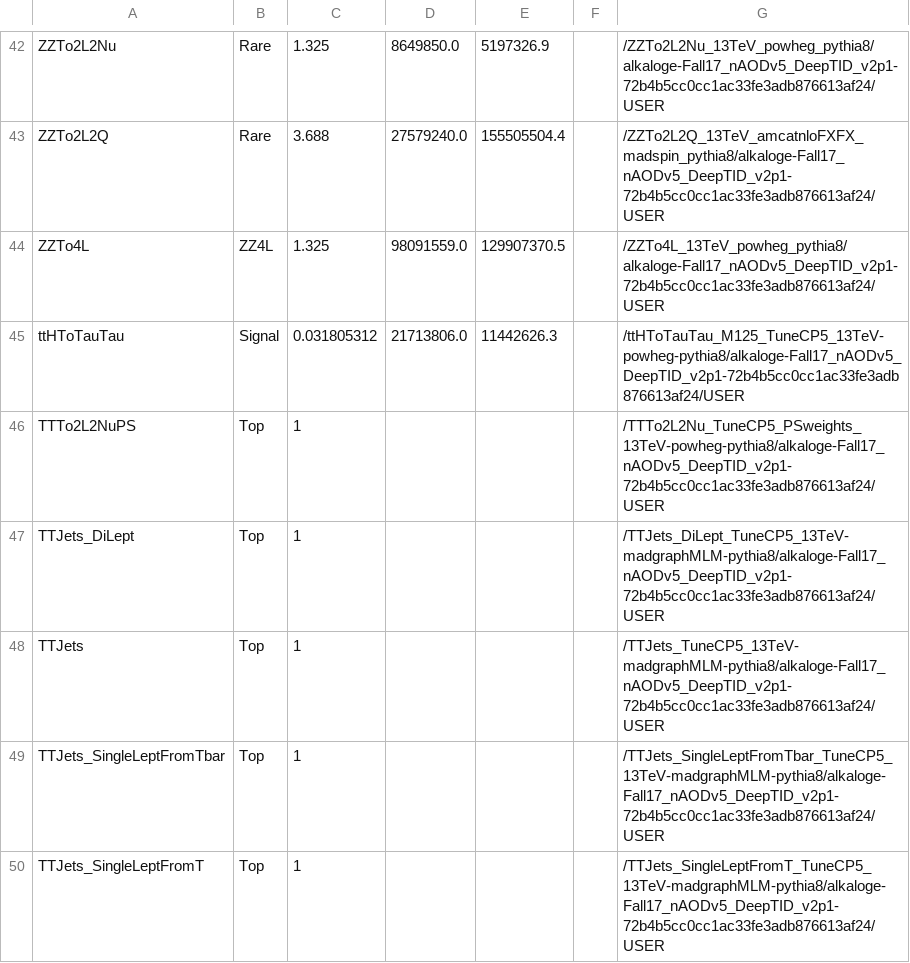
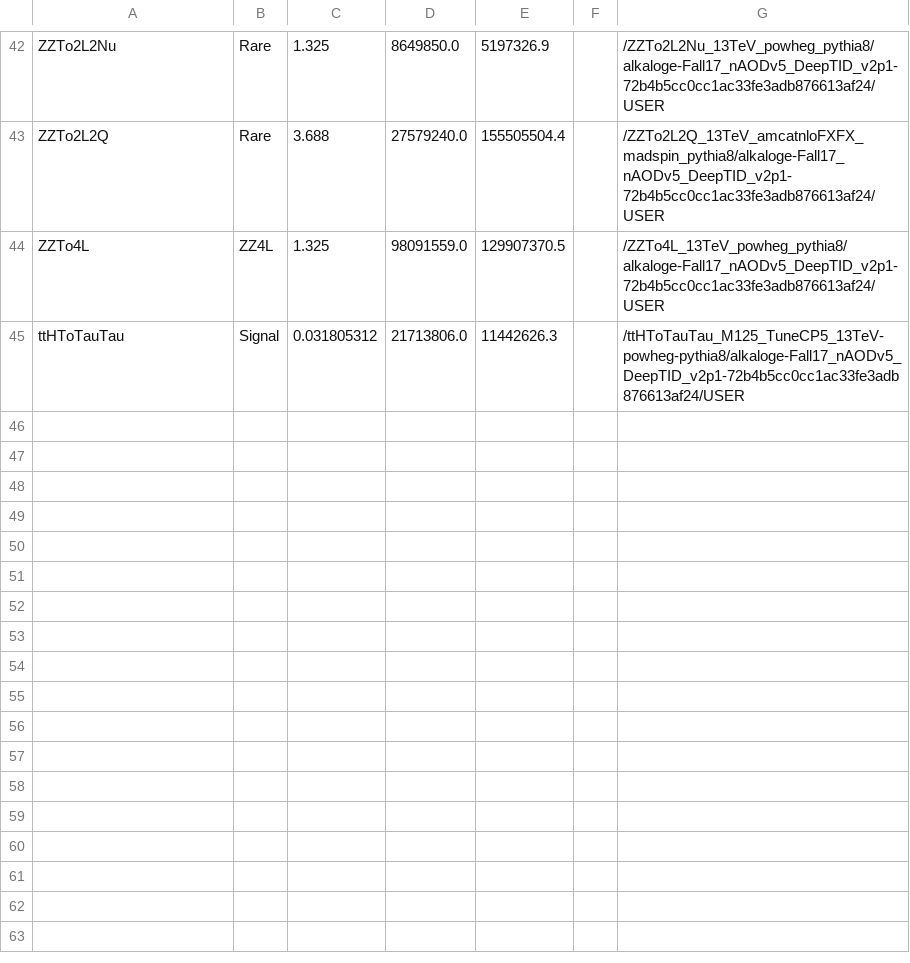
Before and after one commit to princeton-cms-run2/ZH_Run2, a CSV file: pileup/MCsamples_2017.csv, drawn as a sheet; only a part is shown, gaps mark what is left out; the diff covers the shown part only.

```diff
--- a/pileup/MCsamples_2017.csv
+++ b/pileup/MCsamples_2017.csv
@@ -45,6 +45 @@ ZZTo4L,ZZ4L,1.325,98091559.0,129907370.5,,/ZZTo4L_13TeV_powheg_pythia8/alkaloge-
 ttHToTauTau,Signal,0.031805312,21713806.0,11442626.3,,/ttHToTauTau_M125_TuneCP5_13TeV-powheg-pythia8/alkaloge-Fall17_nAODv5_DeepTID_v2p1-72b4b5cc0cc1ac33fe3adb876613af24/USER
-TTTo2L2NuPS,Top,1,,,,/TTTo2L2Nu_TuneCP5_PSweights_13TeV-powheg-pythia8/alkaloge-Fall17_nAODv5_DeepTID_v2p1-72b4b5cc0cc1ac33fe3adb876613af24/USER
-TTJets_DiLept,Top,1,,,,/TTJets_DiLept_TuneCP5_13TeV-madgraphMLM-pythia8/alkaloge-Fall17_nAODv5_DeepTID_v2p1-72b4b5cc0cc1ac33fe3adb876613af24/USER
-TTJets,Top,1,,,,/TTJets_TuneCP5_13TeV-madgraphMLM-pythia8/alkaloge-Fall17_nAODv5_DeepTID_v2p1-72b4b5cc0cc1ac33fe3adb876613af24/USER
-TTJets_SingleLeptFromTbar,Top,1,,,,/TTJets_SingleLeptFromTbar_TuneCP5_13TeV-madgraphMLM-pythia8/alkaloge-Fall17_nAODv5_DeepTID_v2p1-72b4b5cc0cc1ac33fe3adb876613af24/USER
-TTJets_SingleLeptFromT,Top,1,,,,/TTJets_SingleLeptFromT_TuneCP5_13TeV-madgraphMLM-pythia8/alkaloge-Fall17_nAODv5_DeepTID_v2p1-72b4b5cc0cc1ac33fe3adb876613af24/USER
```
Also changed, not shown: 1 added row, 5 removed rows, 1 moved row and 2 edited cells elsewhere in this file, pileup/MCsamples_2016.csv, pileup/MCsamples_2018.csv.
